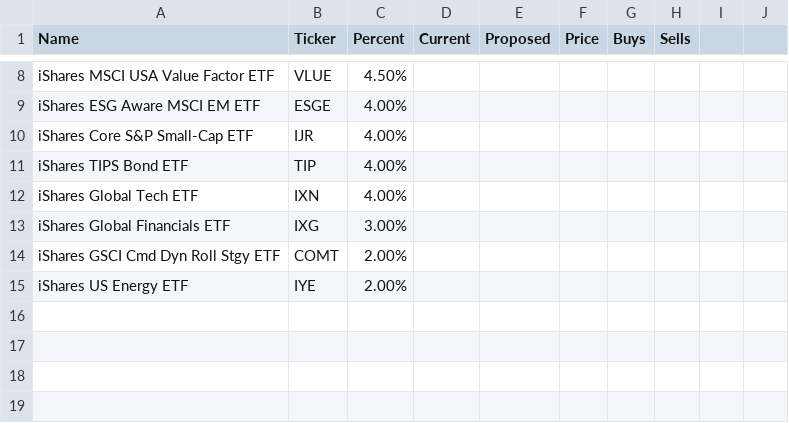
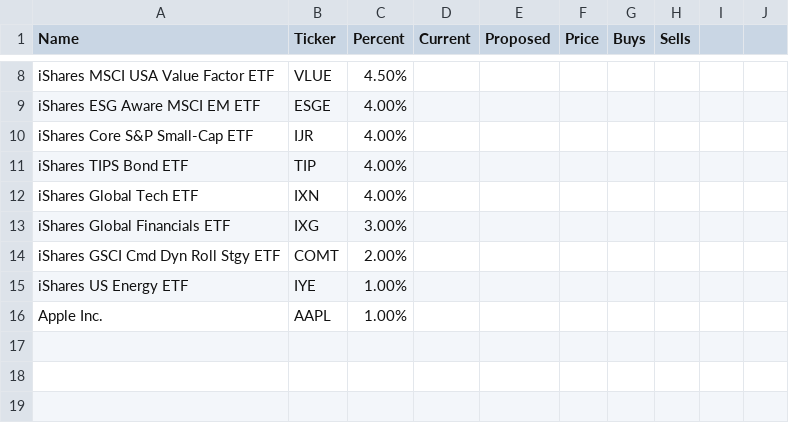
Before and after one commit to tarmacjupiter/stock_analysis, a CSV file: modelworksheet.csv, drawn as a sheet; only a part is shown, gaps mark what is left out.

```diff
--- a/modelworksheet.csv
+++ b/modelworksheet.csv
@@ -14,4 +14,4 @@
 "iShares GSCI Cmd Dyn Roll Stgy ETF","COMT","2.00%","","","","","","",""
-"iShares US Energy ETF","IYE","2.00%","","","","","","",""
-"","","","","","","","","",""
+"iShares US Energy ETF","IYE","1.00%","","","","","","",""
+"Apple Inc.","AAPL","1.00%","","","","","","",""
 "","","","","","","","","",""
```
Also changed, not shown: stocks.csv.
